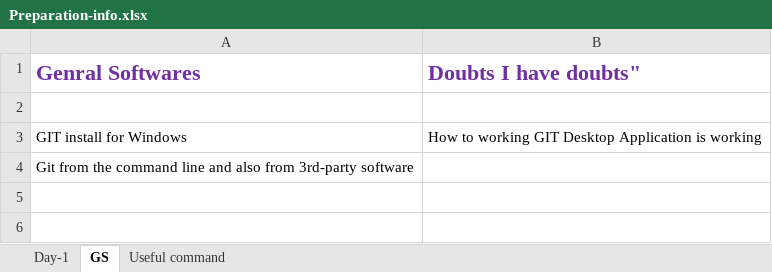
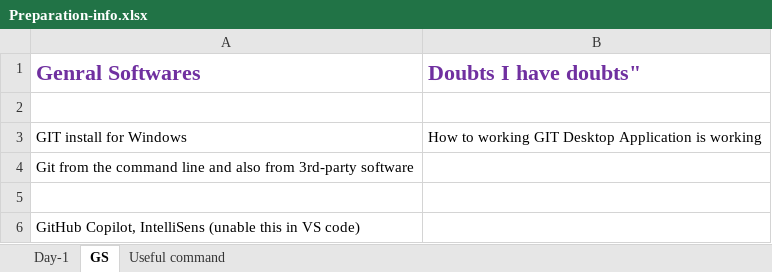
Before and after one commit to kumaraswamybedu/Nodejs-live-Class, an Excel workbook: Preparation-info.xlsx, sheet GS, drawn as a sheet; values as stored, in another font and other column widths than the file's, no borders; the diff names each change by its address in the sheet, - before the commit and + after, or states it on an @@ line.

```diff
--- a/Preparation-info.xlsx (sheet GS)
+++ b/Preparation-info.xlsx (sheet GS)
+row 5: (empty)
+row 6: GitHub Copilot, IntelliSens (unable this in VS code)
```
Also changed, not shown: sheet Day-1, 4 other files.
